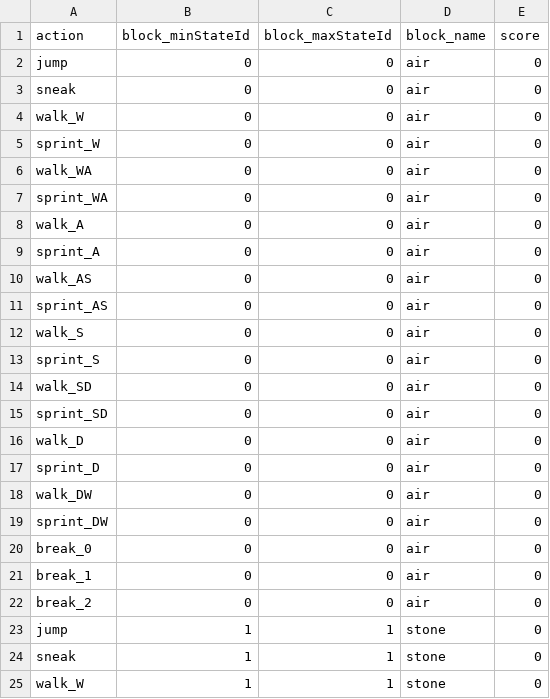
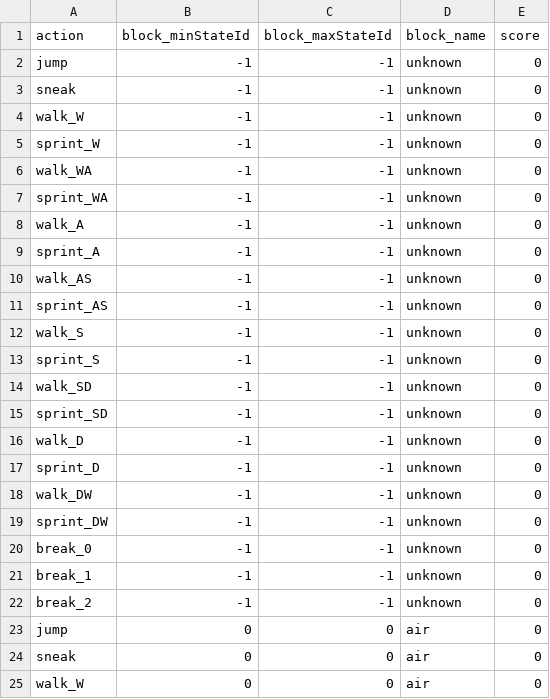
Before and after one commit to ZaWarudo87/minecraft-agent, a CSV file: train/heuristic_block.csv, drawn as a sheet; only a part is shown; the shorter side is filled out with more unchanged rows; the diff names each change by its address in the sheet, - before the commit and + after, or states it on an @@ line.

```diff
--- a/train/heuristic_block.csv
+++ b/train/heuristic_block.csv
+row 2: jump | -1 | -1 | unknown | 0
+row 3: sneak | -1 | -1 | unknown | 0
+row 4: walk_W | -1 | -1 | unknown | 0
+row 5: sprint_W | -1 | -1 | unknown | 0
+row 6: walk_WA | -1 | -1 | unknown | 0
+row 7: sprint_WA | -1 | -1 | unknown | 0
+row 8: walk_A | -1 | -1 | unknown | 0
+row 9: sprint_A | -1 | -1 | unknown | 0
+row 10: walk_AS | -1 | -1 | unknown | 0
+row 11: sprint_AS | -1 | -1 | unknown | 0
+row 12: walk_S | -1 | -1 | unknown | 0
+row 13: sprint_S | -1 | -1 | unknown | 0
+row 14: walk_SD | -1 | -1 | unknown | 0
+row 15: sprint_SD | -1 | -1 | unknown | 0
+row 16: walk_D | -1 | -1 | unknown | 0
+row 17: sprint_D | -1 | -1 | unknown | 0
+row 18: walk_DW | -1 | -1 | unknown | 0
+row 19: sprint_DW | -1 | -1 | unknown | 0
+row 20: break_0 | -1 | -1 | unknown | 0
+row 21: break_1 | -1 | -1 | unknown | 0
+row 22: break_2 | -1 | -1 | unknown | 0
```
Also changed, not shown: 12 other files.
